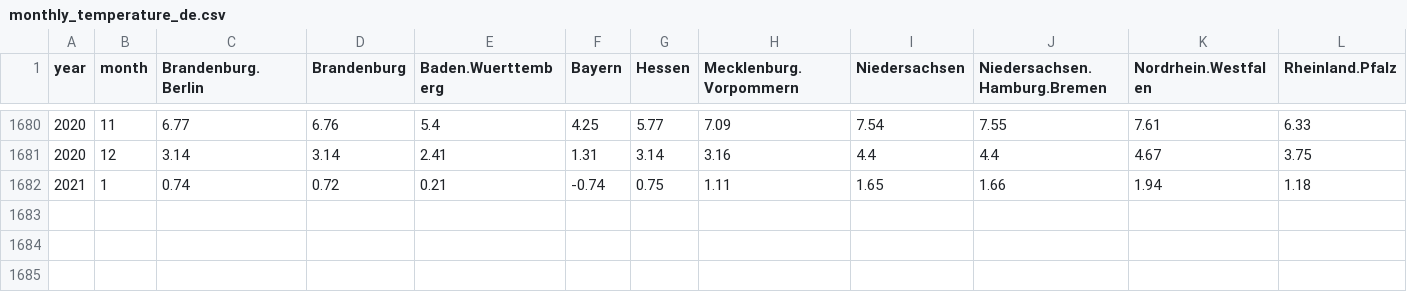
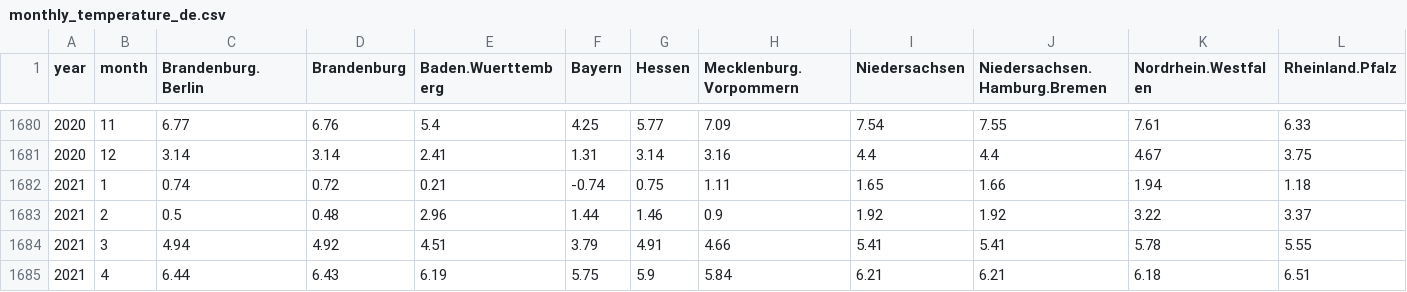
Before and after one commit to climdata/dwdTemperature, a CSV file: csv/monthly_temperature_de.csv, drawn as a sheet; only a part is shown, gaps mark what is left out; rows hold the shown columns only; the diff names each change by its address in the sheet, - before the commit and + after, or states it on an @@ line.

```diff
--- a/csv/monthly_temperature_de.csv
+++ b/csv/monthly_temperature_de.csv
+row 1683: 2021 | 2 | 0.5 | 0.48 | 2.96 | 1.44 | 1.46 | 0.9 | 1.92 | 1.92 | 3.22 | 3.37
+row 1684: 2021 | 3 | 4.94 | 4.92 | 4.51 | 3.79 | 4.91 | 4.66 | 5.41 | 5.41 | 5.78 | 5.55
+row 1685: 2021 | 4 | 6.44 | 6.43 | 6.19 | 5.75 | 5.9 | 5.84 | 6.21 | 6.21 | 6.18 | 6.51
```
Also changed, not shown: 5 other files.
